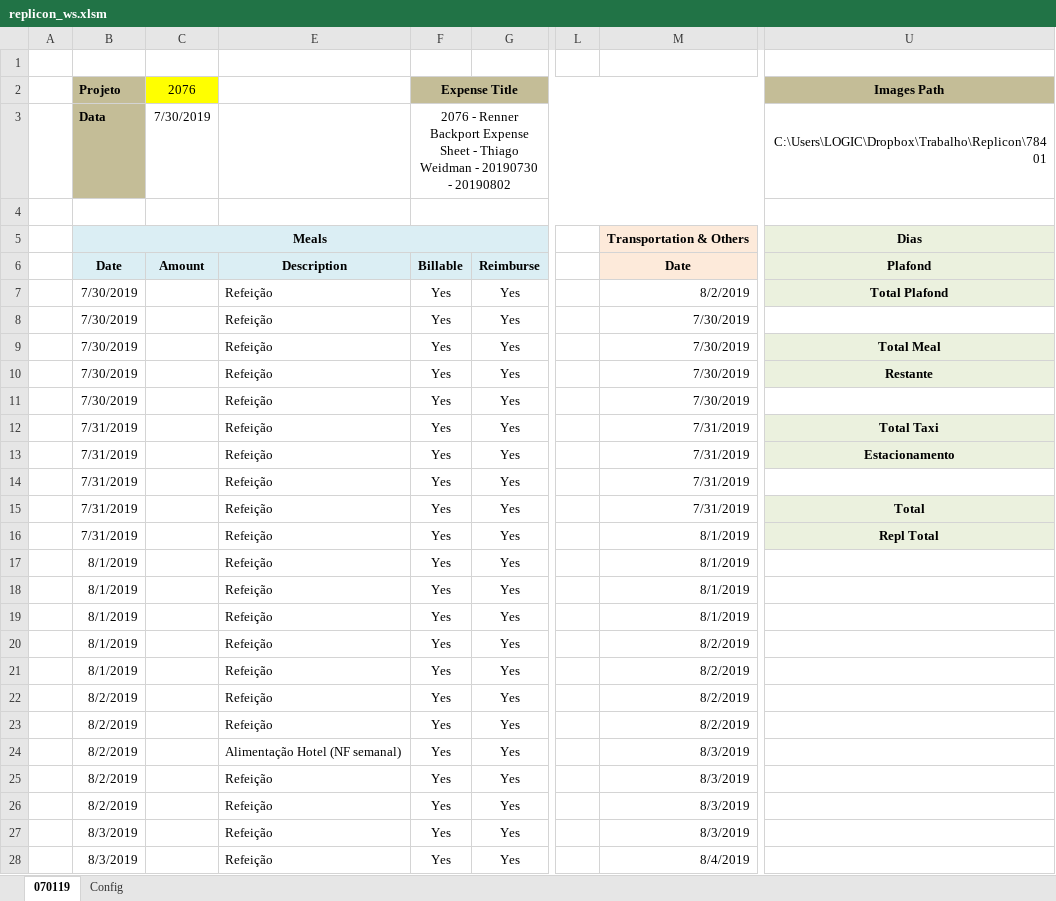
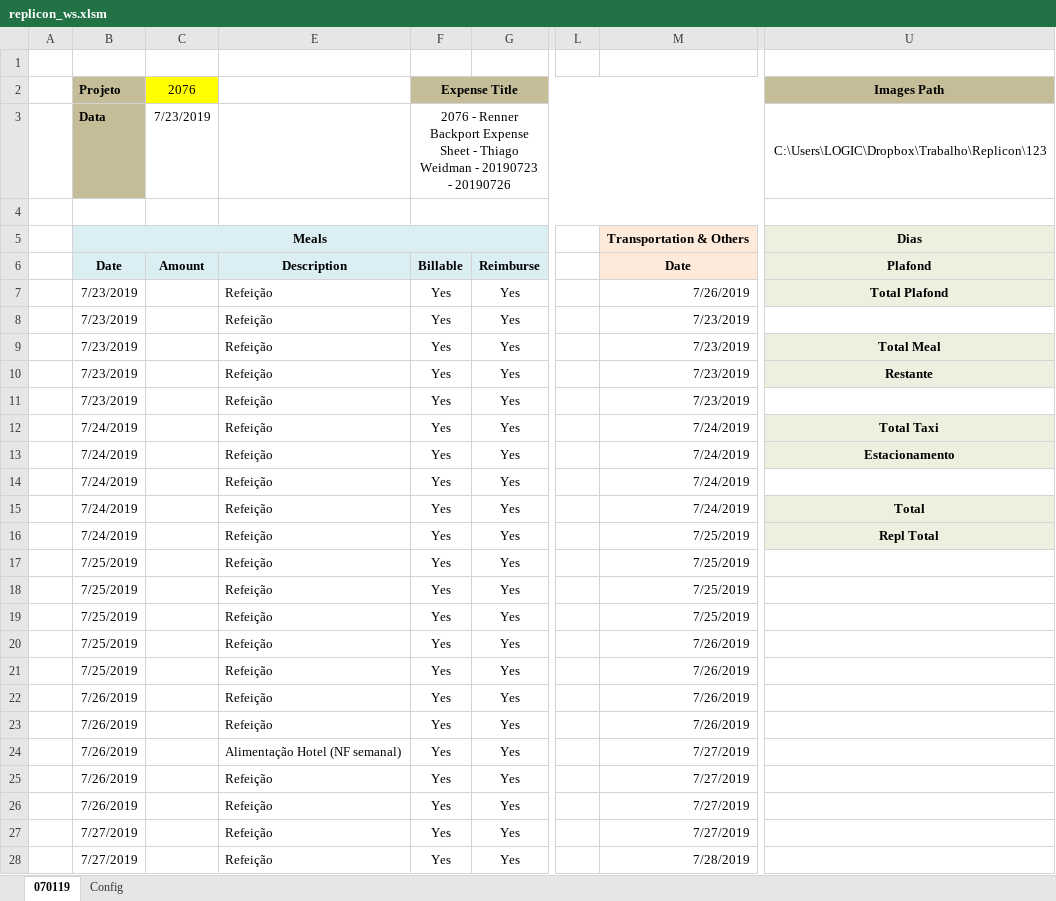
Before and after one commit to thig0w/replicon, an Excel workbook: replicon_ws.xlsm, sheet 070119, drawn as a sheet; only a part is shown, gaps mark what is left out; values as stored, in another font and other column widths than the file's, no borders; charts and pictures and conditional formats not drawn; the diff covers the shown part only; the diff names each change by its address in the sheet, - before the commit and + after, or states it on an @@ line.

```diff
--- a/replicon_ws.xlsm (sheet 070119)
+++ b/replicon_ws.xlsm (sheet 070119)
-C3 (2076): 7/30/2019
+C3 (2076): 7/23/2019
-F3 (Expense Title): …Weidman - 20190730 - 20190802
+F3 (Expense Title): …Weidman - 20190723 - 20190726
-U3 (Images Path): C:\Users\LOGIC\Dropbox\Trabalho\Replicon\78401
+U3 (Images Path): C:\Users\LOGIC\Dropbox\Trabalho\Replicon\123
-B7:B11 (Projeto): 7/30/2019
+B7:B11 (Projeto): 7/23/2019
-M7: 8/2/2019
+M7: 7/26/2019
-M8:M11: 7/30/2019
+M8:M11: 7/23/2019
-B12:B16 (Projeto): 7/31/2019
+B12:B16 (Projeto): 7/24/2019
-M12:M15: 7/31/2019
+M12:M15: 7/24/2019
-M16:M19: 8/1/2019
+M16:M19: 7/25/2019
-B17:B21 (Projeto): 8/1/2019
+B17:B21 (Projeto): 7/25/2019
-M20:M23: 8/2/2019
+M20:M23: 7/26/2019
-B22:B26 (Projeto): 8/2/2019
+B22:B26 (Projeto): 7/26/2019
-M24:M27: 8/3/2019
+M24:M27: 7/27/2019
-B27:B28 (Projeto): 8/3/2019
+B27:B28 (Projeto): 7/27/2019
-M28: 8/4/2019
+M28: 7/28/2019
```
Also changed, not shown: 43 edited cells elsewhere in this sheet, charts or pictures, 5 other files.
